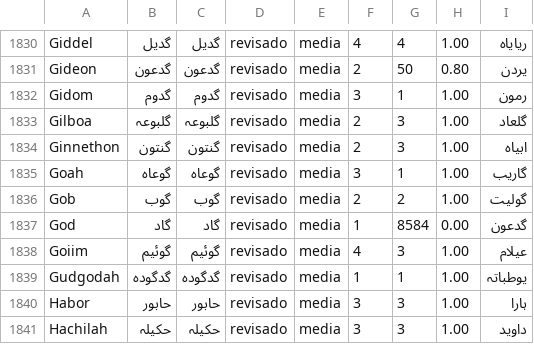
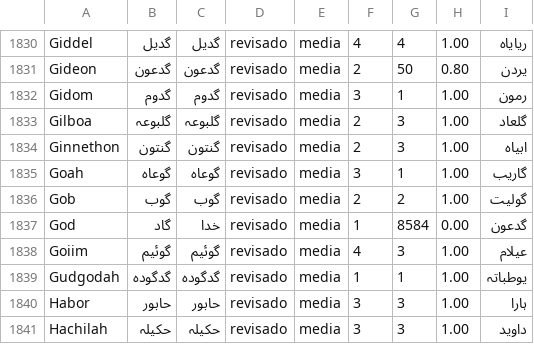
Before and after one commit to alvarosw/sensus, a TSV file: pipeline/ingest/corrections/ur/nomes.tsv, drawn as a sheet; only a part is shown, gaps mark what is left out.

Commit message:
Nomes em urdu: God é خدا (گاد é a tribo de Gade, em Num 32)

```diff
--- a/pipeline/ingest/corrections/ur/nomes.tsv
+++ b/pipeline/ingest/corrections/ur/nomes.tsv
@@ -1836,3 +1836,3 @@ Goah	گوعاہ	گوعاہ	revisado	media	3	1	1.00	گاریب
 Gob	گوب	گوب	revisado	media	2	2	1.00	گولیت
-God	گاد	گاد	revisado	media	1	8584	0.00	گدعون
+God	گاد	خدا	revisado	media	1	8584	0.00	گدعون
 Goiim	گوئیم	گوئیم	revisado	media	4	3	1.00	عیلام
```
